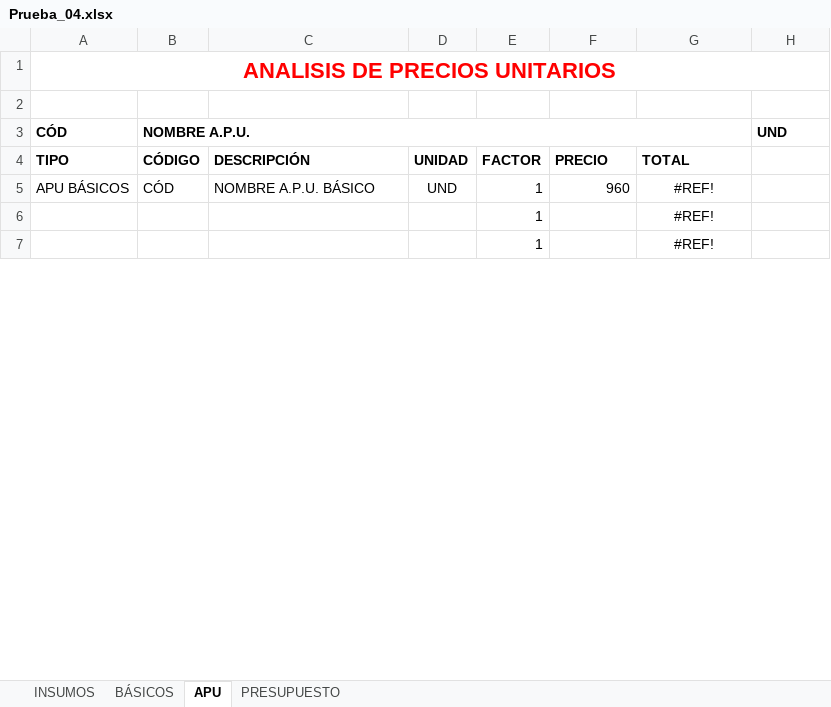
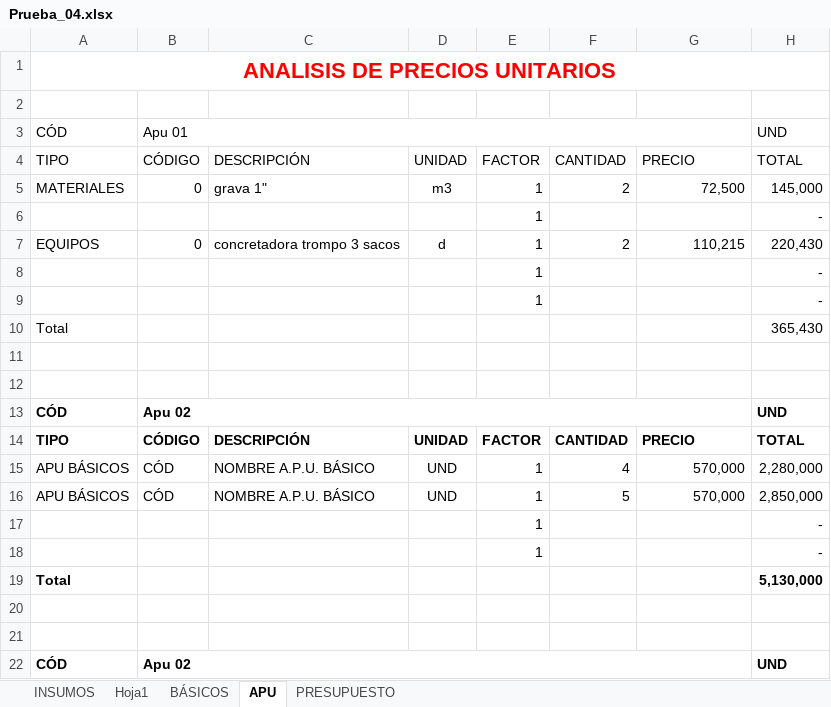
Before and after one commit to javtr/ppt-s5s, an Excel workbook: Prueba_04.xlsx, sheet APU, drawn as a sheet; only a part is shown; values as stored, in another font and other column widths than the file's, no borders; table styles not drawn; addresses are those after the commit; the diff covers the shown part only; the diff names each change by its address in the sheet, - before the commit and + after, or states it on an @@ line.

```diff
--- a/Prueba_04.xlsx (sheet APU)
+++ b/Prueba_04.xlsx (sheet APU)
+sheet tab: Hoja1
-A3:B3 bold: on
+A3:B3 bold: off
-B3: NOMBRE A.P.U.
+B3: Apu 01
-H3 bold: on
+H3 bold: off
-A4:G4 bold: on
+A4:G4 bold: off
-F4: PRECIO
+F4: CANTIDAD
-G4: TOTAL
+G4: PRECIO
-H4: (empty)
+H4: TOTAL
+row 5: MATERIALES | 0 | grava 1" | m3 | 1 | 2 | 72,500 | 145,000
+row 6:  |  |  |  | 1 |  |  | -
+row 7: EQUIPOS | 0 | concretadora trompo 3 sacos | d | 1 | 2 | 110,215 | 220,430
+row 8:  |  |  |  | 1 |  |  | -
+row 9:  |  |  |  | 1 |  |  | -
+row 10: Total |  |  |  |  |  |  | 365,430
+row 11: (empty)
+row 12: (empty)
+row 13: CÓD | Apu 02 |  |  |  |  |  | UND
+row 14: TIPO | CÓDIGO | DESCRIPCIÓN | UNIDAD | FACTOR | CANTIDAD | PRECIO | TOTAL
-F15: 960
+F15: 4
-G15: #REF!
+G15: 570,000
-G15 alignment: center
+G15 alignment: right
-H15: (empty)
+H15: 2,280,000
+row 16: APU BÁSICOS | CÓD | NOMBRE A.P.U. BÁSICO | UND | 1 | 5 | 570,000 | 2,850,000
+row 17:  |  |  |  | 1 |  |  | -
+row 18:  |  |  |  | 1 |  |  | -
+row 19: Total |  |  |  |  |  |  | 5,130,000
-row 20:  |  |  |  | 1 |  | #REF!
+row 20: (empty)
-row 21:  |  |  |  | 1 |  | #REF!
+row 21: (empty)
+row 22: CÓD | Apu 02 |  |  |  |  |  | UND
```
Also changed, not shown: 5 added rows and 2 edited cells elsewhere in this sheet, sheet PRESUPUESTO, sheet BÁSICOS, sheet INSUMOS, formulas that keep their value, charts or pictures, Prueba_01.xlsx, Prueba_05.xlsx, 31 other files.
